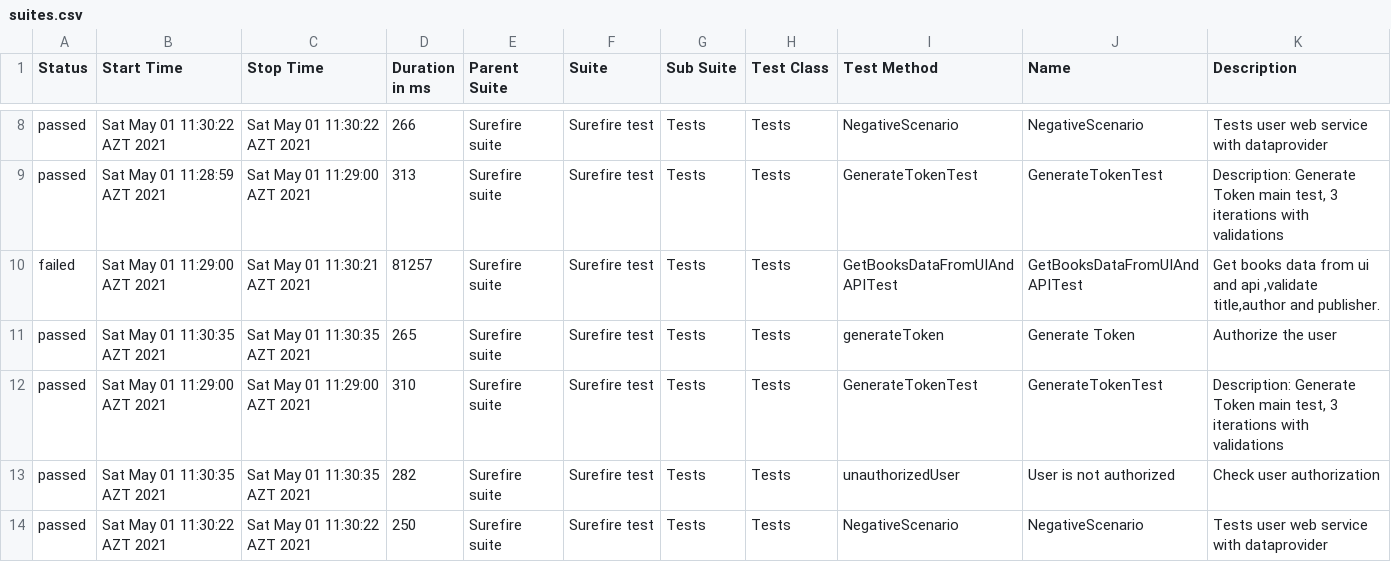
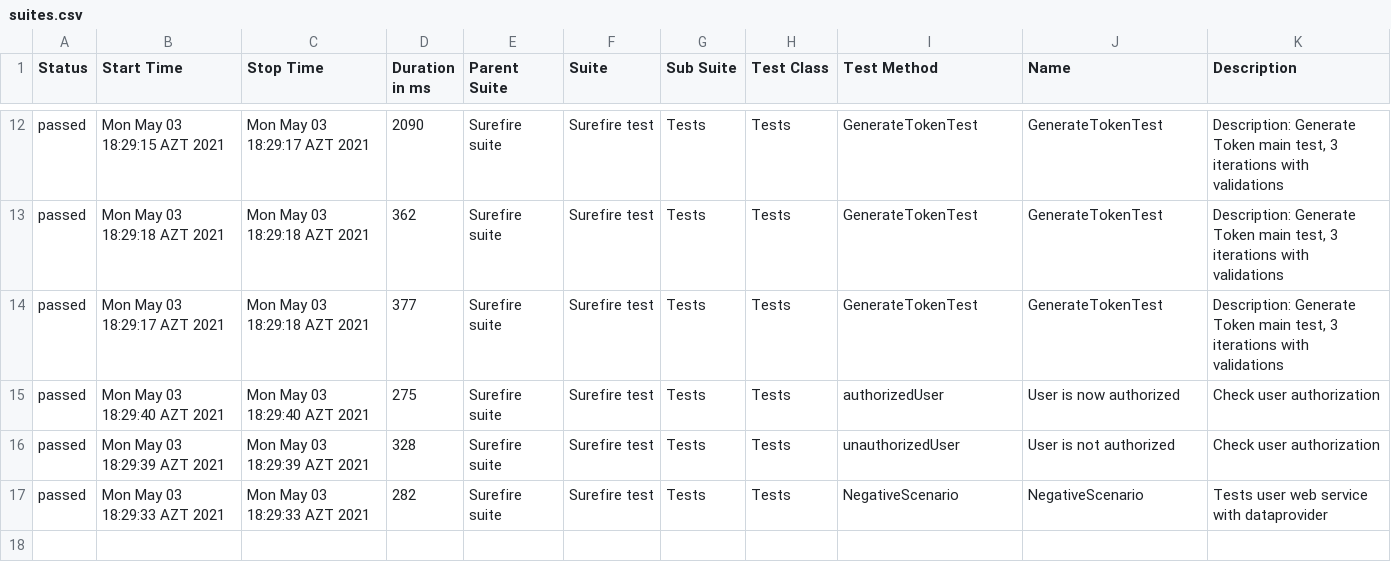
Before and after one commit to MonolithOfficial/allure-report-final, a CSV file: allure-report/data/suites.csv, drawn as a sheet; only a part is shown, gaps mark what is left out; the diff covers the shown part only.

```diff
--- a/allure-report/data/suites.csv
+++ b/allure-report/data/suites.csv
@@ -8,7 +12,6 @@
-"passed","Sat May 01 11:30:22 AZT 2021","Sat May 01 11:30:22 AZT 2021","266","Surefire suite","Surefire test","Tests","Tests","NegativeScenario","NegativeScenario","Tests user web service with dataprovider"
-"passed","Sat May 01 11:28:59 AZT 2021","Sat May 01 11:29:00 AZT 2021","313","Surefire suite","Surefire test","Tests","Tests","GenerateTokenTest","GenerateTokenTest","Description: Generate Token main test, 3 iterations with validations"
-"failed","Sat May 01 11:29:00 AZT 2021","Sat May 01 11:30:21 AZT 2021","81257","Surefire suite","Surefire test","Tests","Tests","GetBooksDataFromUIAndAPITest","GetBooksDataFromUIAndAPITest","Get books data from ui and api ,validate title,author and publisher."
-"passed","Sat May 01 11:30:35 AZT 2021","Sat May 01 11:30:35 AZT 2021","265","Surefire suite","Surefire test","Tests","Tests","generateToken","Generate Token","Authorize the user"
-"passed","Sat May 01 11:29:00 AZT 2021","Sat May 01 11:29:00 AZT 2021","310","Surefire suite","Surefire test","Tests","Tests","GenerateTokenTest","GenerateTokenTest","Description: Generate Token main test, 3 iterations with validations"
-"passed","Sat May 01 11:30:35 AZT 2021","Sat May 01 11:30:35 AZT 2021","282","Surefire suite","Surefire test","Tests","Tests","unauthorizedUser","User is not authorized","Check user authorization"
-"passed","Sat May 01 11:30:22 AZT 2021","Sat May 01 11:30:22 AZT 2021","250","Surefire suite","Surefire test","Tests","Tests","NegativeScenario","NegativeScenario","Tests user web service with dataprovider"
+"passed","Mon May 03 18:29:15 AZT 2021","Mon May 03 18:29:17 AZT 2021","2090","Surefire suite","Surefire test","Tests","Tests","GenerateTokenTest","GenerateTokenTest","Description: Generate Token main test, 3 iterations with validations"
+"passed","Mon May 03 18:29:18 AZT 2021","Mon May 03 18:29:18 AZT 2021","362","Surefire suite","Surefire test","Tests","Tests","GenerateTokenTest","GenerateTokenTest","Description: Generate Token main test, 3 iterations with validations"
+"passed","Mon May 03 18:29:17 AZT 2021","Mon May 03 18:29:18 AZT 2021","377","Surefire suite","Surefire test","Tests","Tests","GenerateTokenTest","GenerateTokenTest","Description: Generate Token main test, 3 iterations with validations"
+"passed","Mon May 03 18:29:40 AZT 2021","Mon May 03 18:29:40 AZT 2021","275","Surefire suite","Surefire test","Tests","Tests","authorizedUser","User is now authorized","Check user authorization"
+"passed","Mon May 03 18:29:39 AZT 2021","Mon May 03 18:29:39 AZT 2021","328","Surefire suite","Surefire test","Tests","Tests","unauthorizedUser","User is not authorized","Check user authorization"
+"passed","Mon May 03 18:29:33 AZT 2021","Mon May 03 18:29:33 AZT 2021","282","Surefire suite","Surefire test","Tests","Tests","NegativeScenario","NegativeScenario","Tests user web service with dataprovider"
```
Also changed, not shown: 5 added rows, 1 removed row and 24 edited cells elsewhere in this file, allure-report/data/behaviors.csv, 53 other files.
